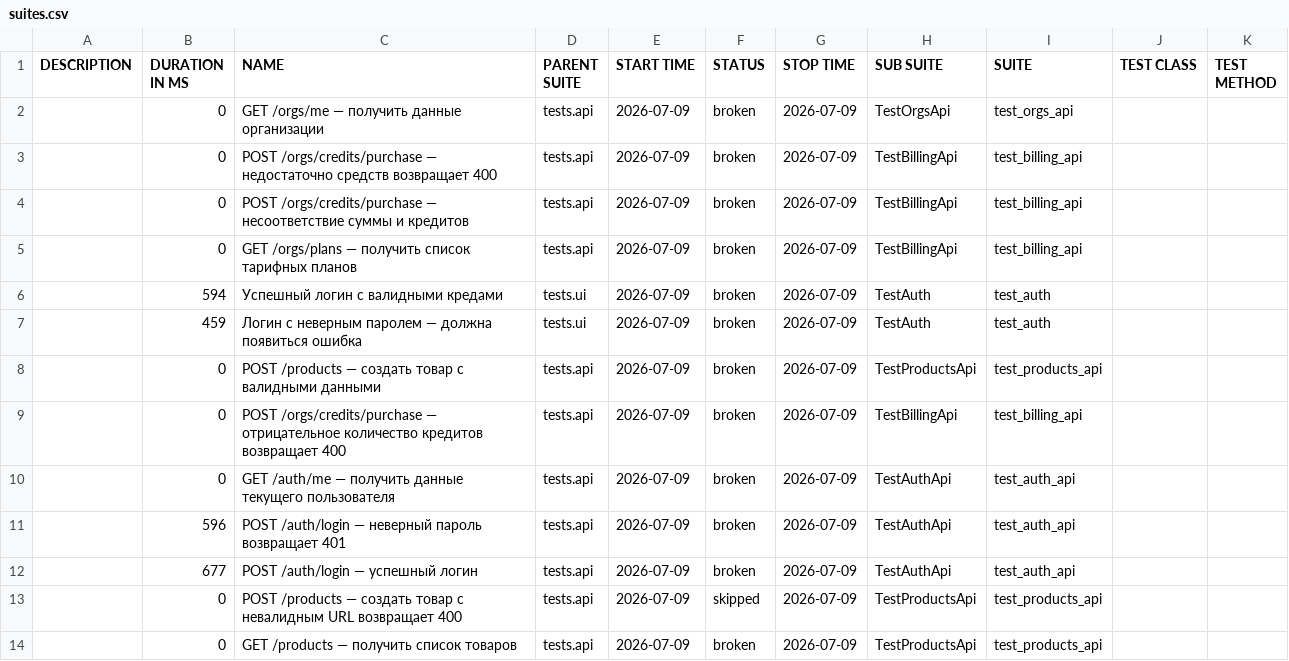
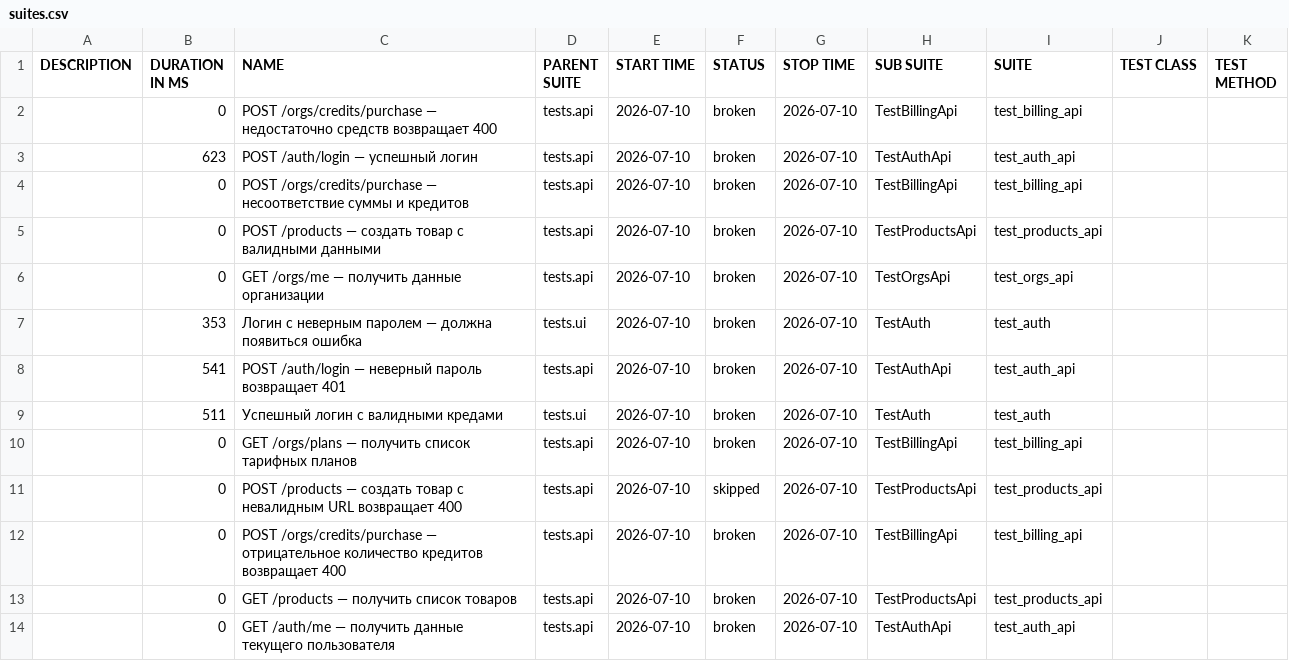
Before and after one commit to Sunaaa1/kartochki-tests, a CSV file: data/suites.csv, drawn as a sheet.

```diff
--- a/data/suites.csv
+++ b/data/suites.csv
@@ -1,14 +1,14 @@
 "DESCRIPTION","DURATION IN MS","NAME","PARENT SUITE","START TIME","STATUS","STOP TIME","SUB SUITE","SUITE","TEST CLASS","TEST METHOD"
-"","0","GET /orgs/me — получить данные организации","tests.api","2026-07-09","broken","2026-07-09","TestOrgsApi","test_orgs_api","",""
-"","0","POST /orgs/credits/purchase — недостаточно средств возвращает 400","tests.api","2026-07-09","broken","2026-07-09","TestBillingApi","test_billing_api","",""
-"","0","POST /orgs/credits/purchase — несоответствие суммы и кредитов","tests.api","2026-07-09","broken","2026-07-09","TestBillingApi","test_billing_api","",""
-"","0","GET /orgs/plans — получить список тарифных планов","tests.api","2026-07-09","broken","2026-07-09","TestBillingApi","test_billing_api","",""
-"","594","Успешный логин с валидными кредами","tests.ui","2026-07-09","broken","2026-07-09","TestAuth","test_auth","",""
-"","459","Логин с неверным паролем — должна появиться ошибка","tests.ui","2026-07-09","broken","2026-07-09","TestAuth","test_auth","",""
-"","0","POST /products — создать товар с валидными данными","tests.api","2026-07-09","broken","2026-07-09","TestProductsApi","test_products_api","",""
-"","0","POST /orgs/credits/purchase — отрицательное количество кредитов возвращает 400","tests.api","2026-07-09","broken","2026-07-09","TestBillingApi","test_billing_api","",""
-"","0","GET /auth/me — получить данные текущего пользователя","tests.api","2026-07-09","broken","2026-07-09","TestAuthApi","test_auth_api","",""
-"","596","POST /auth/login — неверный пароль возвращает 401","tests.api","2026-07-09","broken","2026-07-09","TestAuthApi","test_auth_api","",""
-"","677","POST /auth/login — успешный логин","tests.api","2026-07-09","broken","2026-07-09","TestAuthApi","test_auth_api","",""
-"","0","POST /products — создать товар с невалидным URL возвращает 400","tests.api","2026-07-09","skipped","2026-07-09","TestProductsApi","test_products_api","",""
-"","0","GET /products — получить список товаров","tests.api","2026-07-09","broken","2026-07-09","TestProductsApi","test_products_api","",""
+"","0","POST /orgs/credits/purchase — недостаточно средств возвращает 400","tests.api","2026-07-10","broken","2026-07-10","TestBillingApi","test_billing_api","",""
+"","623","POST /auth/login — успешный логин","tests.api","2026-07-10","broken","2026-07-10","TestAuthApi","test_auth_api","",""
+"","0","POST /orgs/credits/purchase — несоответствие суммы и кредитов","tests.api","2026-07-10","broken","2026-07-10","TestBillingApi","test_billing_api","",""
+"","0","POST /products — создать товар с валидными данными","tests.api","2026-07-10","broken","2026-07-10","TestProductsApi","test_products_api","",""
+"","0","GET /orgs/me — получить данные организации","tests.api","2026-07-10","broken","2026-07-10","TestOrgsApi","test_orgs_api","",""
+"","353","Логин с неверным паролем — должна появиться ошибка","tests.ui","2026-07-10","broken","2026-07-10","TestAuth","test_auth","",""
+"","541","POST /auth/login — неверный пароль возвращает 401","tests.api","2026-07-10","broken","2026-07-10","TestAuthApi","test_auth_api","",""
+"","511","Успешный логин с валидными кредами","tests.ui","2026-07-10","broken","2026-07-10","TestAuth","test_auth","",""
+"","0","GET /orgs/plans — получить список тарифных планов","tests.api","2026-07-10","broken","2026-07-10","TestBillingApi","test_billing_api","",""
+"","0","POST /products — создать товар с невалидным URL возвращает 400","tests.api","2026-07-10","skipped","2026-07-10","TestProductsApi","test_products_api","",""
+"","0","POST /orgs/credits/purchase — отрицательное количество кредитов возвращает 400","tests.api","2026-07-10","broken","2026-07-10","TestBillingApi","test_billing_api","",""
+"","0","GET /products — получить список товаров","tests.api","2026-07-10","broken","2026-07-10","TestProductsApi","test_products_api","",""
+"","0","GET /auth/me — получить данные текущего пользователя","tests.api","2026-07-10","broken","2026-07-10","TestAuthApi","test_auth_api","",""
```
Also changed, not shown: data/behaviors.csv, 47 other files.
